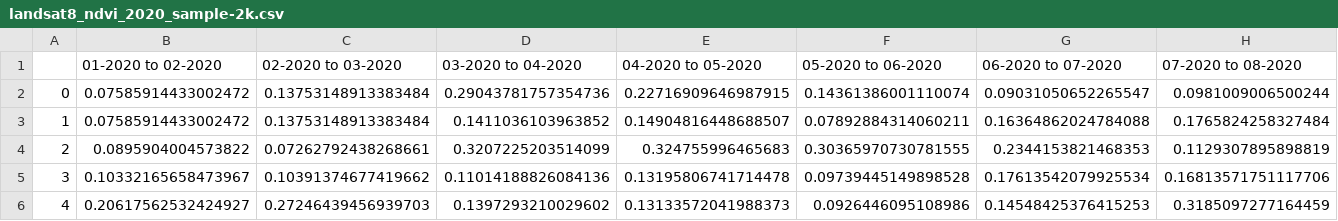
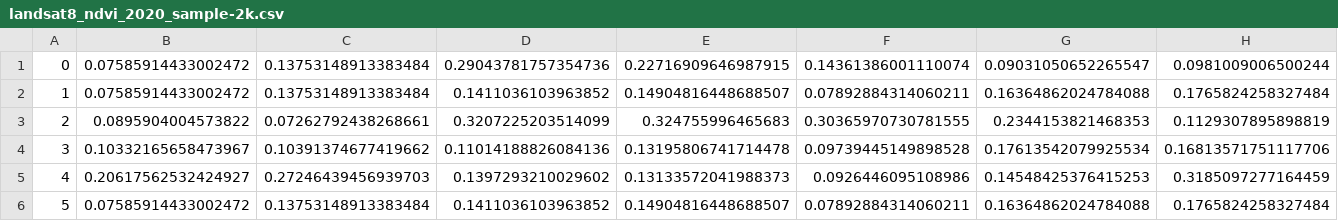
Before and after one commit to nasaharvest/dora, a CSV file: sample_data/earth_fieldsamples/landsat8_ndvi_2020_sample-2k.csv, drawn as a sheet; only a part is shown; the shorter side is filled out with more unchanged rows; rows hold the shown columns only; the diff names each change by its address in the sheet, - before the commit and + after, or states it on an @@ line.

Commit message:
Remove header from CSV file.

```diff
--- a/sample_data/earth_fieldsamples/landsat8_ndvi_2020_sample-2k.csv
+++ b/sample_data/earth_fieldsamples/landsat8_ndvi_2020_sample-2k.csv
-row 1:  | 01-2020 to 02-2020 | 02-2020 to 03-2020 | 03-2020 to 04-2020 | 04-2020 to 05-2020 | 05-2020 to 06-2020 | 06-2020 to 07-2020 | 07-2020 to 08-2020
```
